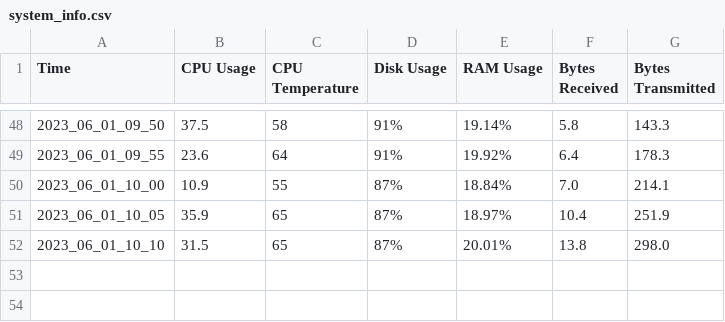
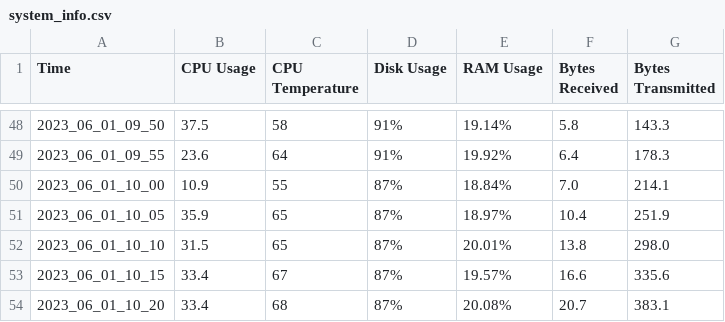
Before and after one commit to ThorKampOpstrup/Emli_group22, a CSV file: health_monitor/system_info.csv, drawn as a sheet; only a part is shown, gaps mark what is left out.

```diff
--- a/health_monitor/system_info.csv
+++ b/health_monitor/system_info.csv
@@ -52 +52,3 @@ Time,CPU Usage,CPU Temperature,Disk Usage,RAM Usage,Bytes Received,Bytes Transmi
 2023_06_01_10_10,31.5,65, 87%,20.01%,13.8,298.0
+2023_06_01_10_15,33.4,67, 87%,19.57%,16.6,335.6
+2023_06_01_10_20,33.4,68, 87%,20.08%,20.7,383.1
```
Also changed, not shown: 20 other files.
